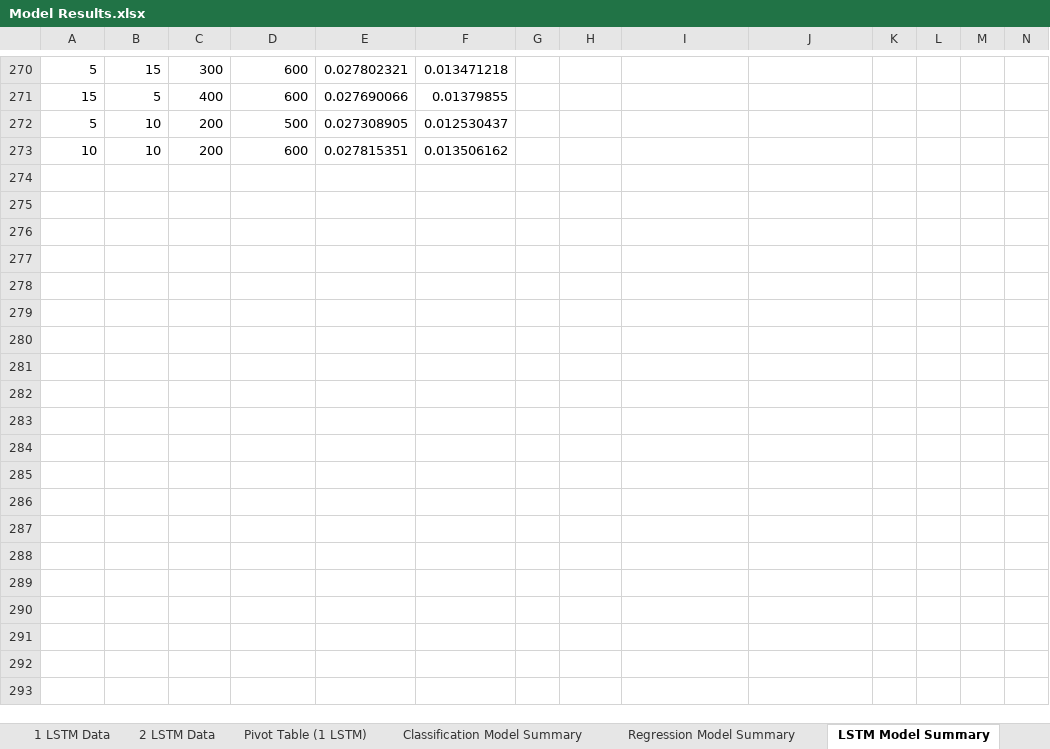
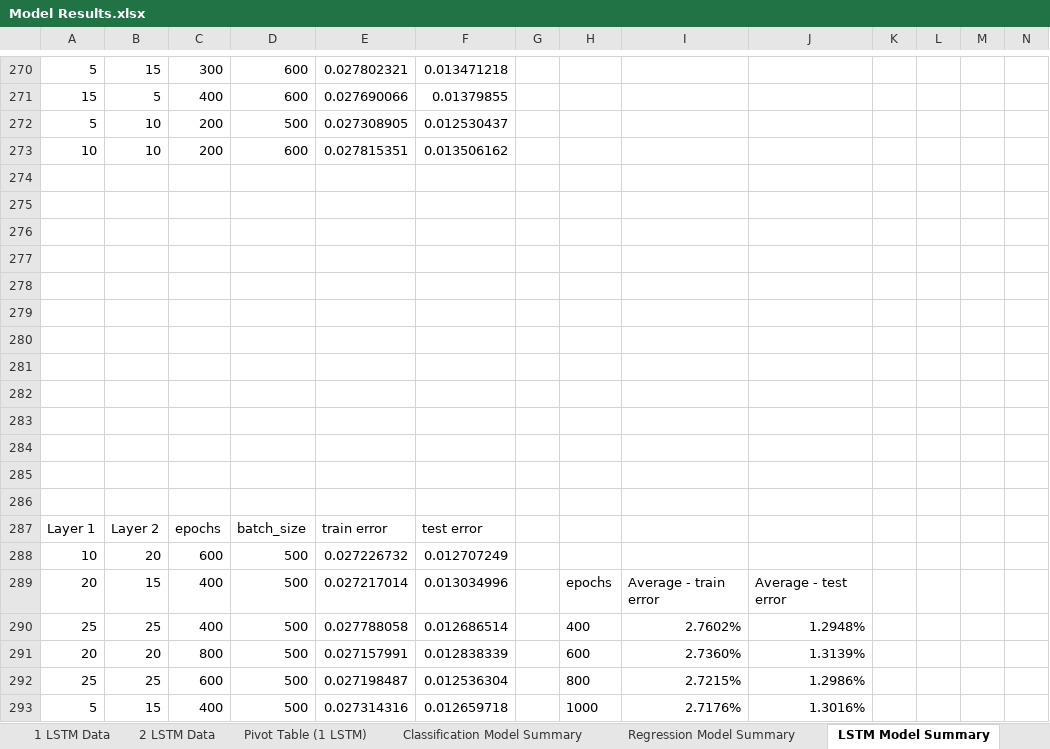
Before and after one commit to a35931chi/Equity-Price-Prediction, an Excel workbook: Model Results.xlsx, sheet LSTM Model Summary, drawn as a sheet; only a part is shown, gaps mark what is left out; values as stored, in another font and other column widths than the file's, no borders; charts and pictures not drawn; the diff covers the shown part only; the diff names each change by its address in the sheet, - before the commit and + after, or states it on an @@ line.

Commit message:
got more simulation data for 2 layer LSTM

```diff
--- a/Model Results.xlsx (sheet LSTM Model Summary)
+++ b/Model Results.xlsx (sheet LSTM Model Summary)
+row 274: (empty)
+row 275: (empty)
+row 276: (empty)
+row 277: (empty)
+row 278: (empty)
+row 279: (empty)
+row 280: (empty)
+row 281: (empty)
+row 282: (empty)
+row 283: (empty)
+row 284: (empty)
+row 285: (empty)
+row 286: (empty)
+row 287: Layer 1 | Layer 2 | epochs | batch_size | train error | test error
+row 288: 10 | 20 | 600 | 500 | 0.027226732 | 0.012707249
+row 289: 20 | 15 | 400 | 500 | 0.027217014 | 0.013034996 |  | epochs | Average - train error | Average - test error
+row 290: 25 | 25 | 400 | 500 | 0.027788058 | 0.012686514 |  | 400 | 2.7602% | 1.2948%
+row 291: 20 | 20 | 800 | 500 | 0.027157991 | 0.012838339 |  | 600 | 2.7360% | 1.3139%
+row 292: 25 | 25 | 600 | 500 | 0.027198487 | 0.012536304 |  | 800 | 2.7215% | 1.2986%
+row 293: 5 | 15 | 400 | 500 | 0.027314316 | 0.012659718 |  | 1000 | 2.7176% | 1.3016%
```
Also changed, not shown: 94 added rows and 8 edited cells elsewhere in this sheet, sheet Pivot Table_LSTM Model Summary_2, other sheet tabs, charts or pictures, 1 other file.
